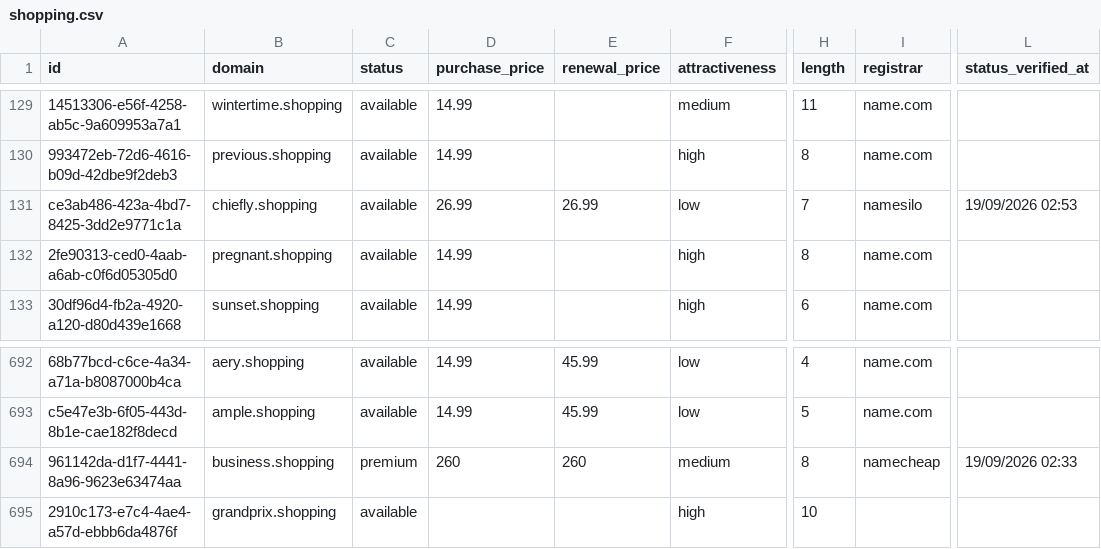
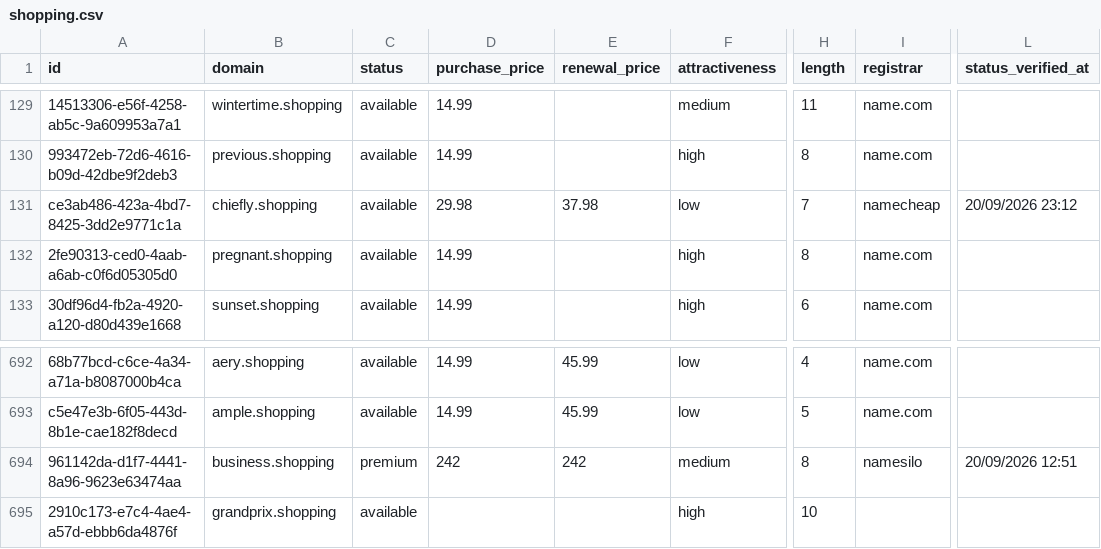
Before and after one commit to UniqueDomains/shopping-oneword-domains, a CSV file: shopping.csv, drawn as a sheet; only a part is shown, gaps mark what is left out; the diff names each change by its address in the sheet, - before the commit and + after, or states it on an @@ line.

Commit message:
Domains update

```diff
--- a/shopping.csv
+++ b/shopping.csv
-D131 (purchase_price): 26.99
+D131 (purchase_price): 29.98
-E131 (renewal_price): 26.99
+E131 (renewal_price): 37.98
-I131 (registrar): namesilo
+I131 (registrar): namecheap
-L131 (status_verified_at): 19/09/2026 02:53
+L131 (status_verified_at): 20/09/2026 23:12
-D694 (purchase_price): 260
+D694 (purchase_price): 242
-E694 (renewal_price): 260
+E694 (renewal_price): 242
-I694 (registrar): namecheap
+I694 (registrar): namesilo
-L694 (status_verified_at): 19/09/2026 02:33
+L694 (status_verified_at): 20/09/2026 12:51
```
Also changed, not shown: 4 other files.
